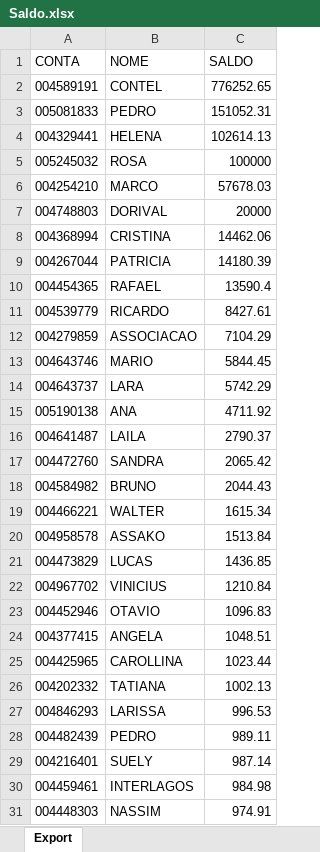
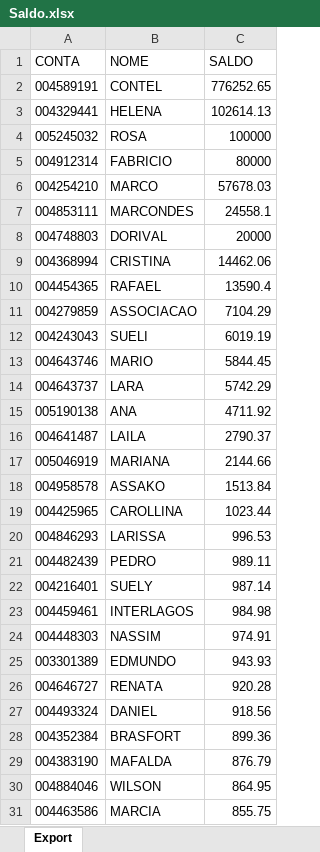
Before and after one commit to lauroteles/app_mesa_de_opera-es_corrigido, an Excel workbook: Saldo.xlsx, sheet Export, drawn as a sheet; only a part is shown; the shorter side is filled out with more unchanged rows; values as stored, in another font and other column widths than the file's, no borders; removed rows and columns are numbered as before the commit, all else as after; the diff covers the shown part only; the diff names each change by its address in the sheet, - before the commit and + after, or states it on an @@ line.

Commit message:
Add files via upload

```diff
--- a/Saldo.xlsx (sheet Export)
+++ b/Saldo.xlsx (sheet Export)
-row 3: 005081833 | PEDRO | 151052.31
+row 5: 004912314 | FABRICIO | 80000
+row 7: 004853111 | MARCONDES | 24558.1
-row 9: 004267044 | PATRICIA | 14180.39
-row 11: 004539779 | RICARDO | 8427.61
+row 12: 004243043 | SUELI | 6019.19
-row 17: 004472760 | SANDRA | 2065.42
-row 18: 004584982 | BRUNO | 2044.43
-row 19: 004466221 | WALTER | 1615.34
+row 17: 005046919 | MARIANA | 2144.66
-row 21: 004473829 | LUCAS | 1436.85
-row 22: 004967702 | VINICIUS | 1210.84
-row 23: 004452946 | OTAVIO | 1096.83
-row 24: 004377415 | ANGELA | 1048.51
-row 26: 004202332 | TATIANA | 1002.13
```
Also changed, not shown: 7 added rows and 5 removed rows elsewhere in this sheet.
